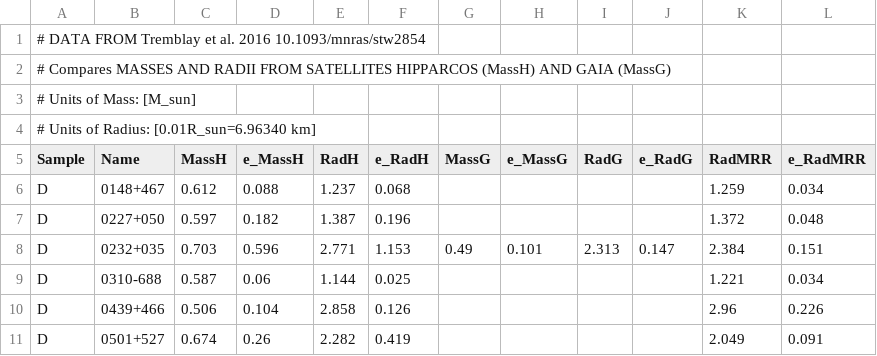
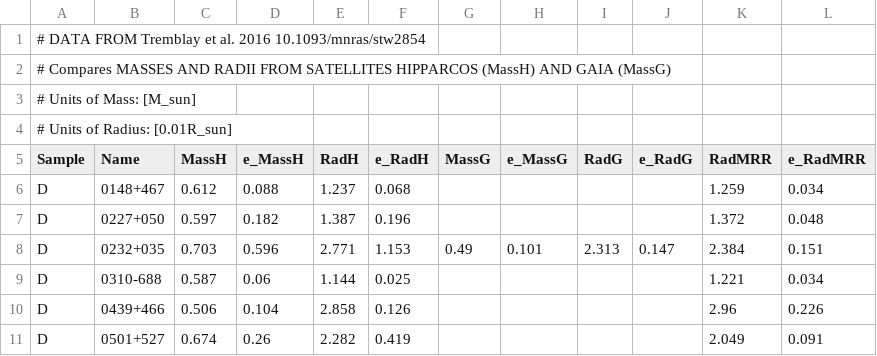
Before and after one commit to arnaurios/AstrofisicaNuclear, a CSV file: ASTRO_DATA/Mass_Radius_WD.csv, drawn as a sheet; only a part is shown.

Commit message:
Added description rows.

```diff
--- a/ASTRO_DATA/Mass_Radius_WD.csv
+++ b/ASTRO_DATA/Mass_Radius_WD.csv
@@ -3,3 +3,3 @@
 # Units of Mass: [M_sun]
-# Units of Radius: [0.01R_sun=6.96340 km]
+# Units of Radius: [0.01R_sun]
 Sample,Name,MassH,e_MassH,RadH,e_RadH,MassG,e_MassG,RadG,e_RadG,RadMRR,e_RadMRR
```
